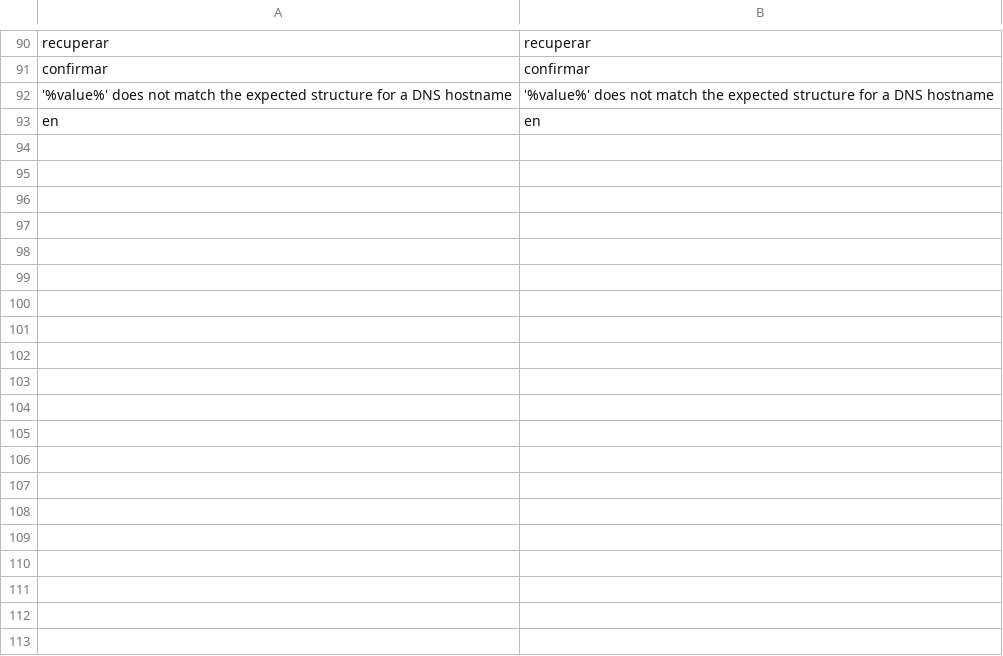
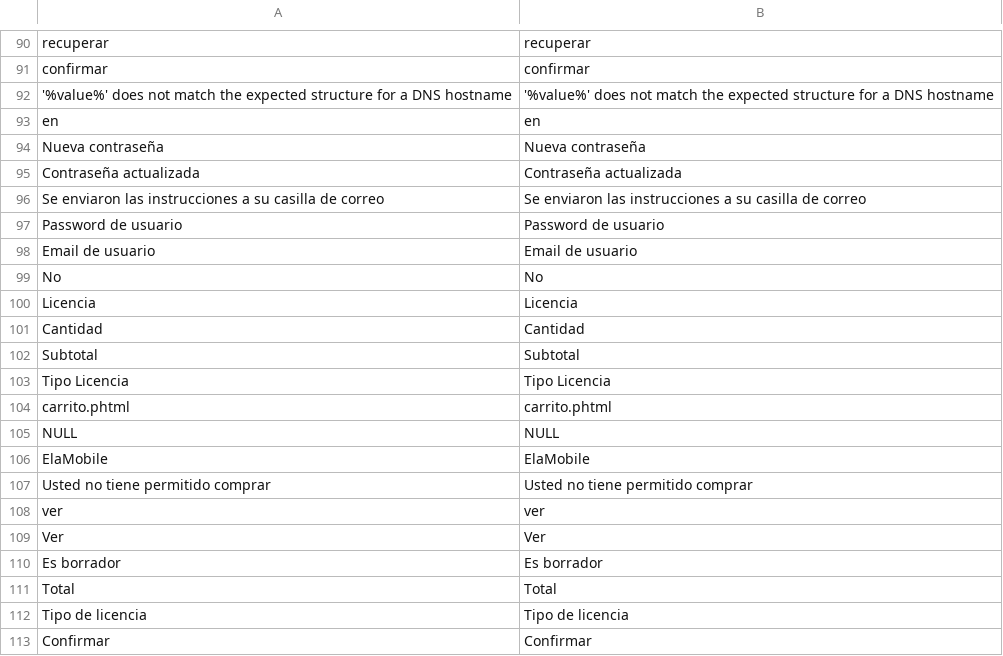
Before and after one commit to EmaAnobile/ELAMobile, a CSV file: html/app/data/langs/es/untranslate.csv, drawn as a sheet; only a part is shown, gaps mark what is left out; the diff covers the shown part only; the diff names each change by its address in the sheet, - before the commit and + after, or states it on an @@ line.

Commit message:
Compra de licencias Aprobacion y rechazo de licencias Vigencia de sesion para pacientes

```diff
--- a/html/app/data/langs/es/untranslate.csv
+++ b/html/app/data/langs/es/untranslate.csv
+row 94: Nueva contraseña | Nueva contraseña
+row 95: Contraseña actualizada | Contraseña actualizada
+row 96: Se enviaron las instrucciones a su casilla de correo | Se enviaron las instrucciones a su casilla de correo
+row 97: Password de usuario | Password de usuario
+row 98: Email de usuario | Email de usuario
+row 99: No | No
+row 100: Licencia | Licencia
+row 101: Cantidad | Cantidad
+row 102: Subtotal | Subtotal
+row 103: Tipo Licencia | Tipo Licencia
+row 104: carrito.phtml | carrito.phtml
+row 105: NULL | NULL
+row 106: ElaMobile | ElaMobile
+row 107: Usted no tiene permitido comprar | Usted no tiene permitido comprar
+row 108: ver | ver
+row 109: Ver | Ver
+row 110: Es borrador | Es borrador
+row 111: Total | Total
+row 112: Tipo de licencia | Tipo de licencia
+row 113: Confirmar | Confirmar
```
Also changed, not shown: 9 added rows elsewhere in this file, html/app/data/langs/en/untranslate.csv, 15 other files.
